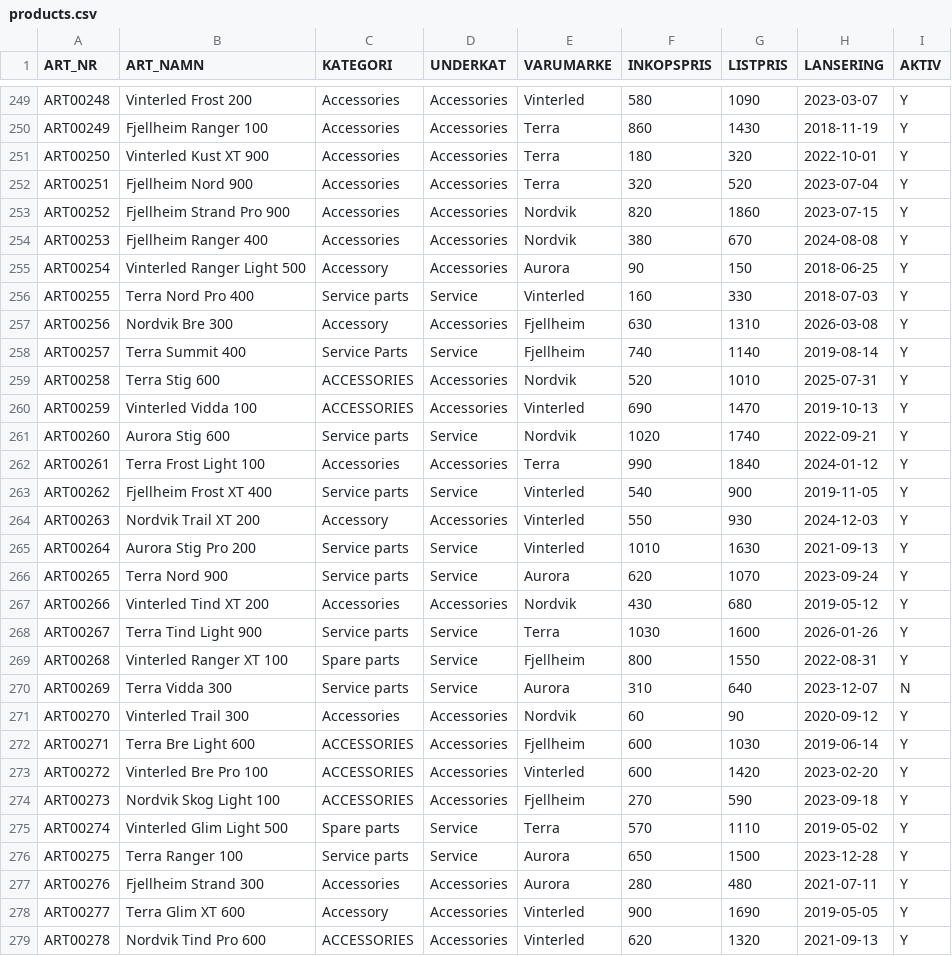
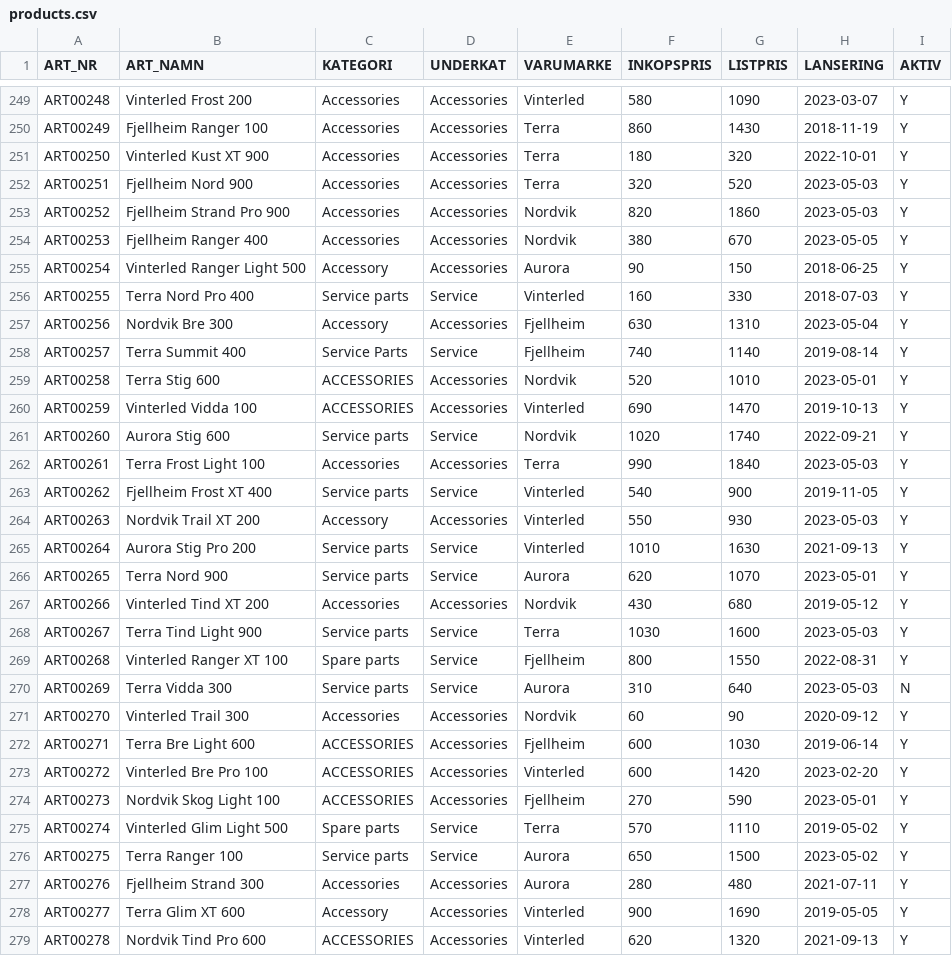
Before and after one commit to ClimberMagnus/nordvik-snowflake-exercises, a CSV file: data/raw/products.csv, drawn as a sheet; only a part is shown, gaps mark what is left out; the diff covers the shown part only.

```diff
--- a/data/raw/products.csv
+++ b/data/raw/products.csv
@@ -251,21 +251,21 @@ ART00249,Fjellheim Ranger 100,Accessories,Accessories,Terra,860,1430,2018-11-19,
 ART00250,Vinterled Kust XT 900,Accessories,Accessories,Terra,180,320,2022-10-01,Y
-ART00251,Fjellheim Nord 900,Accessories,Accessories,Terra,320,520,2023-07-04,Y
-ART00252,Fjellheim Strand Pro 900,Accessories,Accessories,Nordvik,820,1860,2023-07-15,Y
-ART00253,Fjellheim Ranger 400,Accessories,Accessories,Nordvik,380,670,2024-08-08,Y
+ART00251,Fjellheim Nord 900,Accessories,Accessories,Terra,320,520,2023-05-03,Y
+ART00252,Fjellheim Strand Pro 900,Accessories,Accessories,Nordvik,820,1860,2023-05-03,Y
+ART00253,Fjellheim Ranger 400,Accessories,Accessories,Nordvik,380,670,2023-05-05,Y
 ART00254,Vinterled Ranger Light 500,Accessory,Accessories,Aurora,90,150,2018-06-25,Y
 ART00255,Terra Nord Pro 400,Service parts,Service,Vinterled,160,330,2018-07-03,Y
-ART00256,Nordvik Bre 300,Accessory,Accessories,Fjellheim,630,1310,2026-03-08,Y
+ART00256,Nordvik Bre 300,Accessory,Accessories,Fjellheim,630,1310,2023-05-04,Y
 ART00257,Terra Summit 400,Service Parts,Service,Fjellheim,740,1140,2019-08-14,Y
-ART00258,Terra Stig 600,ACCESSORIES,Accessories,Nordvik,520,1010,2025-07-31,Y
+ART00258,Terra Stig 600,ACCESSORIES,Accessories,Nordvik,520,1010,2023-05-01,Y
 ART00259,Vinterled Vidda 100,ACCESSORIES,Accessories,Vinterled,690,1470,2019-10-13,Y
 ART00260,Aurora Stig 600,Service parts,Service,Nordvik,1020,1740,2022-09-21,Y
-ART00261,Terra Frost Light 100,Accessories,Accessories,Terra,990,1840,2024-01-12,Y
+ART00261,Terra Frost Light 100,Accessories,Accessories,Terra,990,1840,2023-05-03,Y
 ART00262,Fjellheim Frost XT 400,Service parts,Service,Vinterled,540,900,2019-11-05,Y
-ART00263,Nordvik Trail XT 200,Accessory,Accessories,Vinterled,550,930,2024-12-03,Y
+ART00263,Nordvik Trail XT 200,Accessory,Accessories,Vinterled,550,930,2023-05-03,Y
 ART00264,Aurora Stig Pro 200,Service parts,Service,Vinterled,1010,1630,2021-09-13,Y
-ART00265,Terra Nord 900,Service parts,Service,Aurora,620,1070,2023-09-24,Y
+ART00265,Terra Nord 900,Service parts,Service,Aurora,620,1070,2023-05-01,Y
 ART00266,Vinterled Tind XT 200,Accessories,Accessories,Nordvik,430,680,2019-05-12,Y
-ART00267,Terra Tind Light 900,Service parts,Service,Terra,1030,1600,2026-01-26,Y
+ART00267,Terra Tind Light 900,Service parts,Service,Terra,1030,1600,2023-05-03,Y
 ART00268,Vinterled Ranger XT 100,Spare parts,Service,Fjellheim,800,1550,2022-08-31,Y
-ART00269,Terra Vidda 300,Service parts,Service,Aurora,310,640,2023-12-07,N
+ART00269,Terra Vidda 300,Service parts,Service,Aurora,310,640,2023-05-03,N
 ART00270,Vinterled Trail 300,Accessories,Accessories,Nordvik,60,90,2020-09-12,Y
@@ -273,5 +273,5 @@ ART00271,Terra Bre Light 600,ACCESSORIES,Accessories,Fjellheim,600,1030,2019-06-
 ART00272,Vinterled Bre Pro 100,ACCESSORIES,Accessories,Vinterled,600,1420,2023-02-20,Y
-ART00273,Nordvik Skog Light 100,ACCESSORIES,Accessories,Fjellheim,270,590,2023-09-18,Y
+ART00273,Nordvik Skog Light 100,ACCESSORIES,Accessories,Fjellheim,270,590,2023-05-01,Y
 ART00274,Vinterled Glim Light 500,Spare parts,Service,Terra,570,1110,2019-05-02,Y
-ART00275,Terra Ranger 100,Service parts,Service,Aurora,650,1500,2023-12-28,Y
+ART00275,Terra Ranger 100,Service parts,Service,Aurora,650,1500,2023-05-02,Y
 ART00276,Fjellheim Strand 300,Accessories,Accessories,Aurora,280,480,2021-07-11,Y
```
Also changed, not shown: 79 edited cells elsewhere in this file, data/raw/product_category_history.csv, 2 other files.
